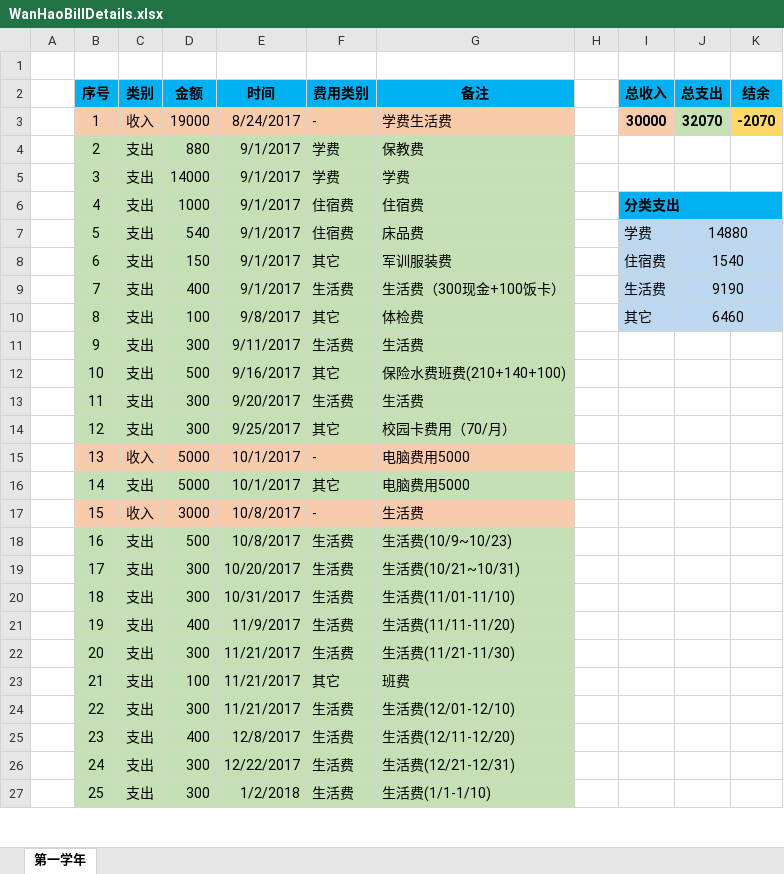
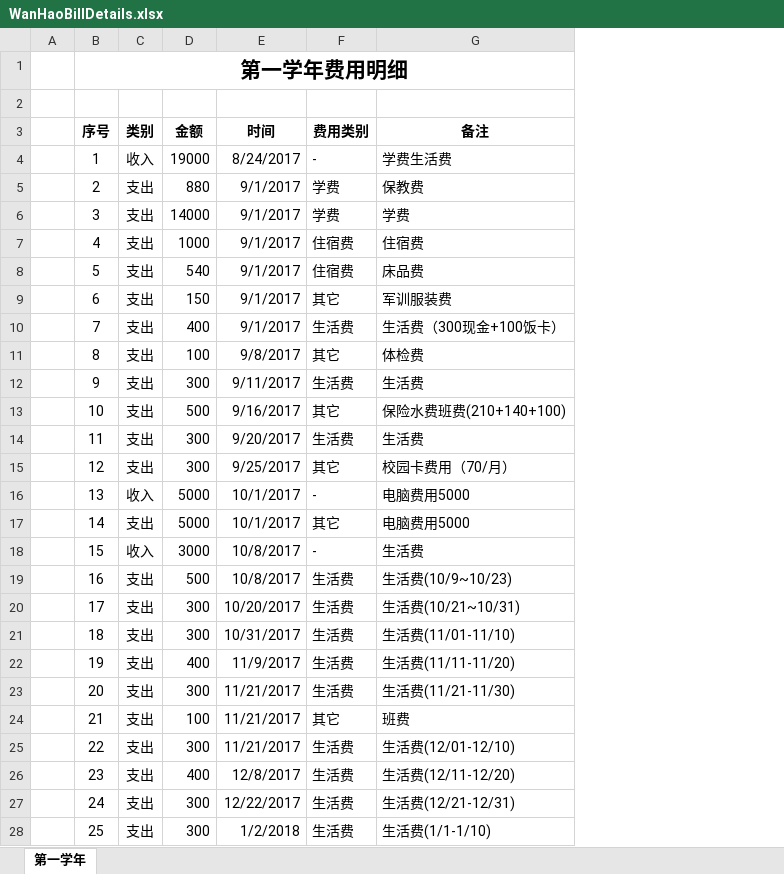
Before and after one commit to Wongfu/WanhaoBillDetails, an Excel workbook: WanHaoBillDetails.xlsx, sheet 第一学年, drawn as a sheet; only a part is shown; values as stored, in another font and other column widths than the file's, no borders; removed rows and columns are numbered as before the commit, all else as after; the diff covers the shown part only; the diff names each change by its address in the sheet, - before the commit and + after, or states it on an @@ line.

```diff
--- a/WanHaoBillDetails.xlsx (sheet 第一学年)
+++ b/WanHaoBillDetails.xlsx (sheet 第一学年)
-column H, empty
-column I (总收入), rows 3-10: 30000 |  |  | 分类支出 | 学费 | 住宿费 | 生活费 | 其它
-column J (总支出), rows 3-10: 32070 |  |  |  | 14880 | 1540 | 9190 | 6460
-column K (结余), row 3: -2070
+row 1:  | 第一学年费用明细
-B3:G3 fill: #00B0F0
+B3:G3 fill: none
-B4:G4 fill: #F8CBAD
+B4:G4 fill: none
-B5:G15 fill: #C5E0B4
+B5:G15 fill: none
-B16:G16 fill: #F8CBAD
+B16:G16 fill: none
-B17:G17 fill: #C5E0B4
+B17:G17 fill: none
-B18:G18 fill: #F8CBAD
+B18:G18 fill: none
-B19:G28 fill: #C5E0B4
+B19:G28 fill: none
```
Also changed, not shown: 11 added rows and cell formats elsewhere in this sheet, 1 other file.
